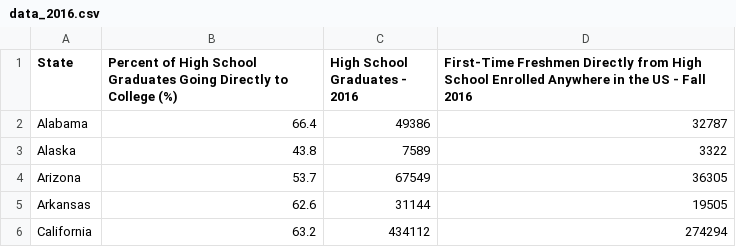
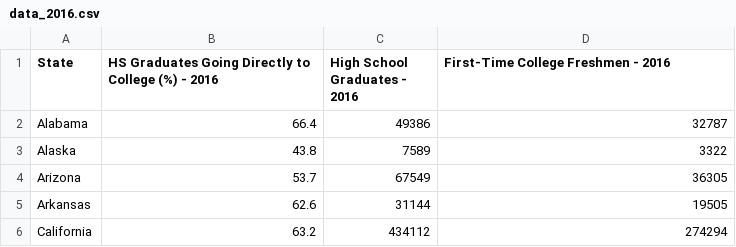
Before and after one commit to katielilleyquinn/Project-2, a CSV file: data_2016.csv, drawn as a sheet; only a part is shown.

Commit message:
Update data_2016.csv

```diff
--- a/data_2016.csv
+++ b/data_2016.csv
@@ -1,2 +1,2 @@
-State,Percent of High School Graduates Going Directly to College (%),High School Graduates - 2016,First-Time Freshmen Directly from High School Enrolled Anywhere in the US - Fall 2016
+State,HS Graduates Going Directly to College (%) - 2016,High School Graduates - 2016,First-Time College Freshmen - 2016
 Alabama,66.4,49386,32787
```
